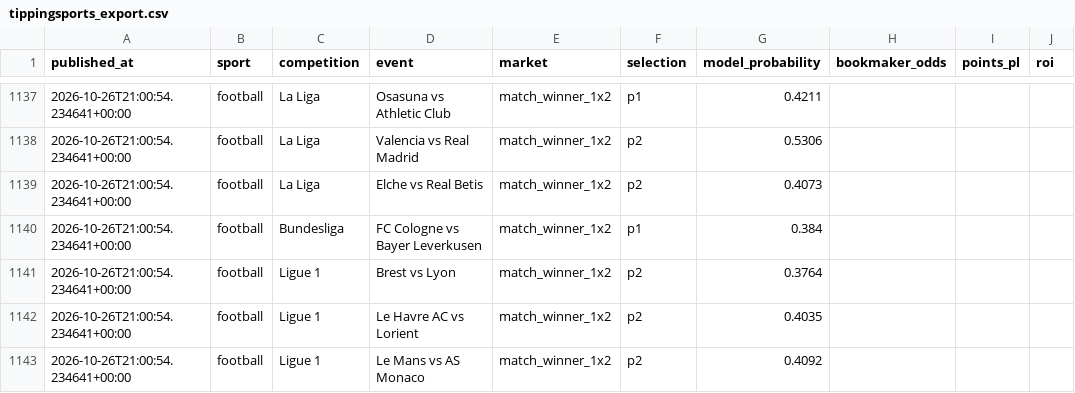
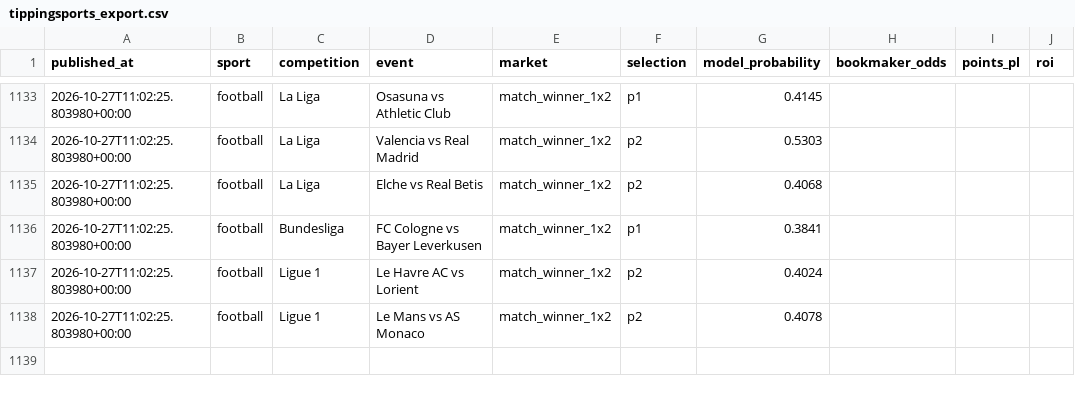
Before and after one commit to topboyasian-stack/match-signal, a CSV file: data/tippingsports_export.csv, drawn as a sheet; only a part is shown, gaps mark what is left out; the diff covers the shown part only.

```diff
--- a/data/tippingsports_export.csv
+++ b/data/tippingsports_export.csv
@@ -1137,7 +1133,6 @@ published_at,sport,competition,event,market,selection,model_probability,bookmake
-2026-10-26T21:00:54.234641+00:00,football,La Liga,Osasuna vs Athletic Club,match_winner_1x2,p1,0.4211,,,
-2026-10-26T21:00:54.234641+00:00,football,La Liga,Valencia vs Real Madrid,match_winner_1x2,p2,0.5306,,,
-2026-10-26T21:00:54.234641+00:00,football,La Liga,Elche vs Real Betis,match_winner_1x2,p2,0.4073,,,
-2026-10-26T21:00:54.234641+00:00,football,Bundesliga,FC Cologne vs Bayer Leverkusen,match_winner_1x2,p1,0.384,,,
-2026-10-26T21:00:54.234641+00:00,football,Ligue 1,Brest vs Lyon,match_winner_1x2,p2,0.3764,,,
-2026-10-26T21:00:54.234641+00:00,football,Ligue 1,Le Havre AC vs Lorient,match_winner_1x2,p2,0.4035,,,
-2026-10-26T21:00:54.234641+00:00,football,Ligue 1,Le Mans vs AS Monaco,match_winner_1x2,p2,0.4092,,,
+2026-10-27T11:02:25.803980+00:00,football,La Liga,Osasuna vs Athletic Club,match_winner_1x2,p1,0.4145,,,
+2026-10-27T11:02:25.803980+00:00,football,La Liga,Valencia vs Real Madrid,match_winner_1x2,p2,0.5303,,,
+2026-10-27T11:02:25.803980+00:00,football,La Liga,Elche vs Real Betis,match_winner_1x2,p2,0.4068,,,
+2026-10-27T11:02:25.803980+00:00,football,Bundesliga,FC Cologne vs Bayer Leverkusen,match_winner_1x2,p1,0.3841,,,
+2026-10-27T11:02:25.803980+00:00,football,Ligue 1,Le Havre AC vs Lorient,match_winner_1x2,p2,0.4024,,,
+2026-10-27T11:02:25.803980+00:00,football,Ligue 1,Le Mans vs AS Monaco,match_winner_1x2,p2,0.4078,,,
```
Also changed, not shown: 1 added row, 5 removed rows and 37 edited cells elsewhere in this file, 3 other files.
